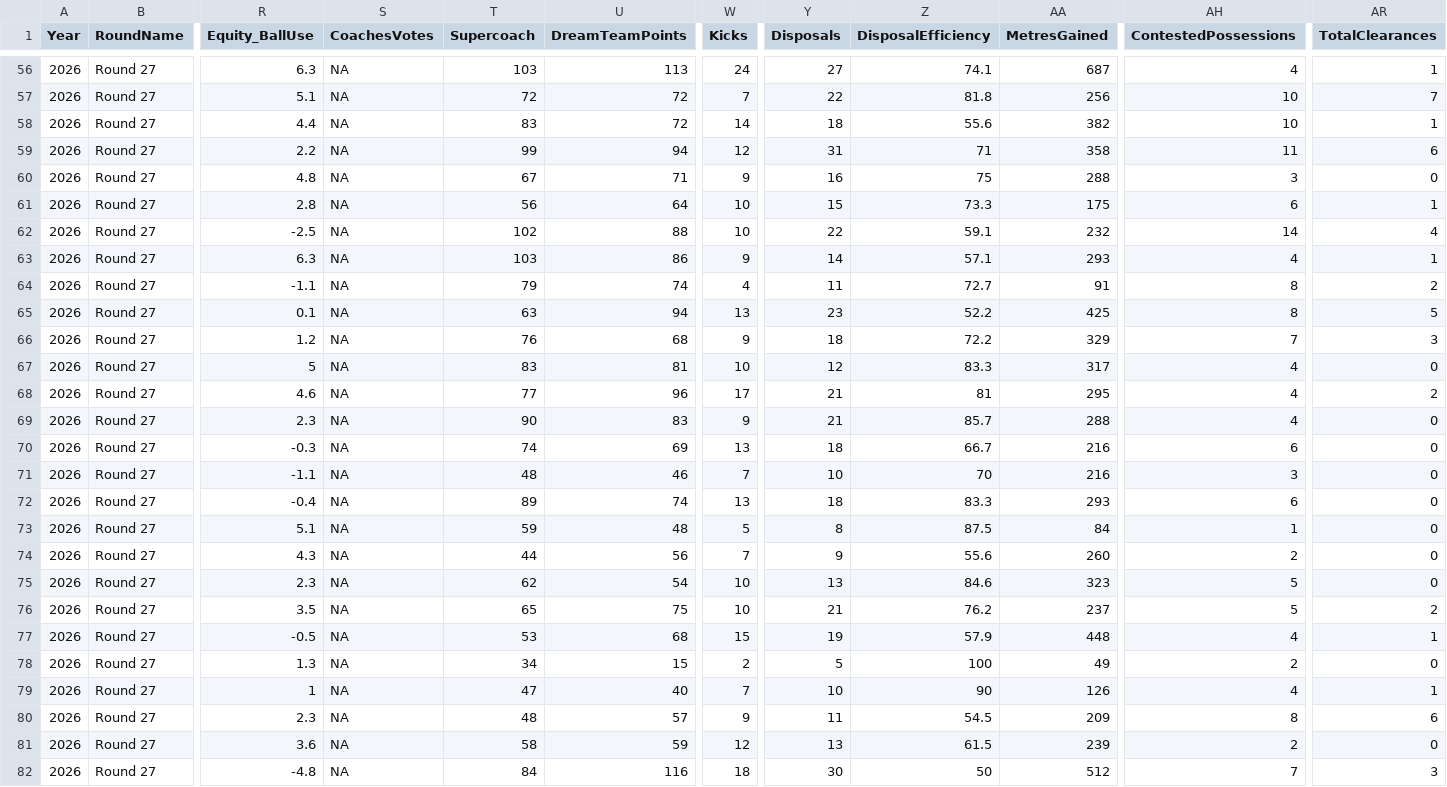
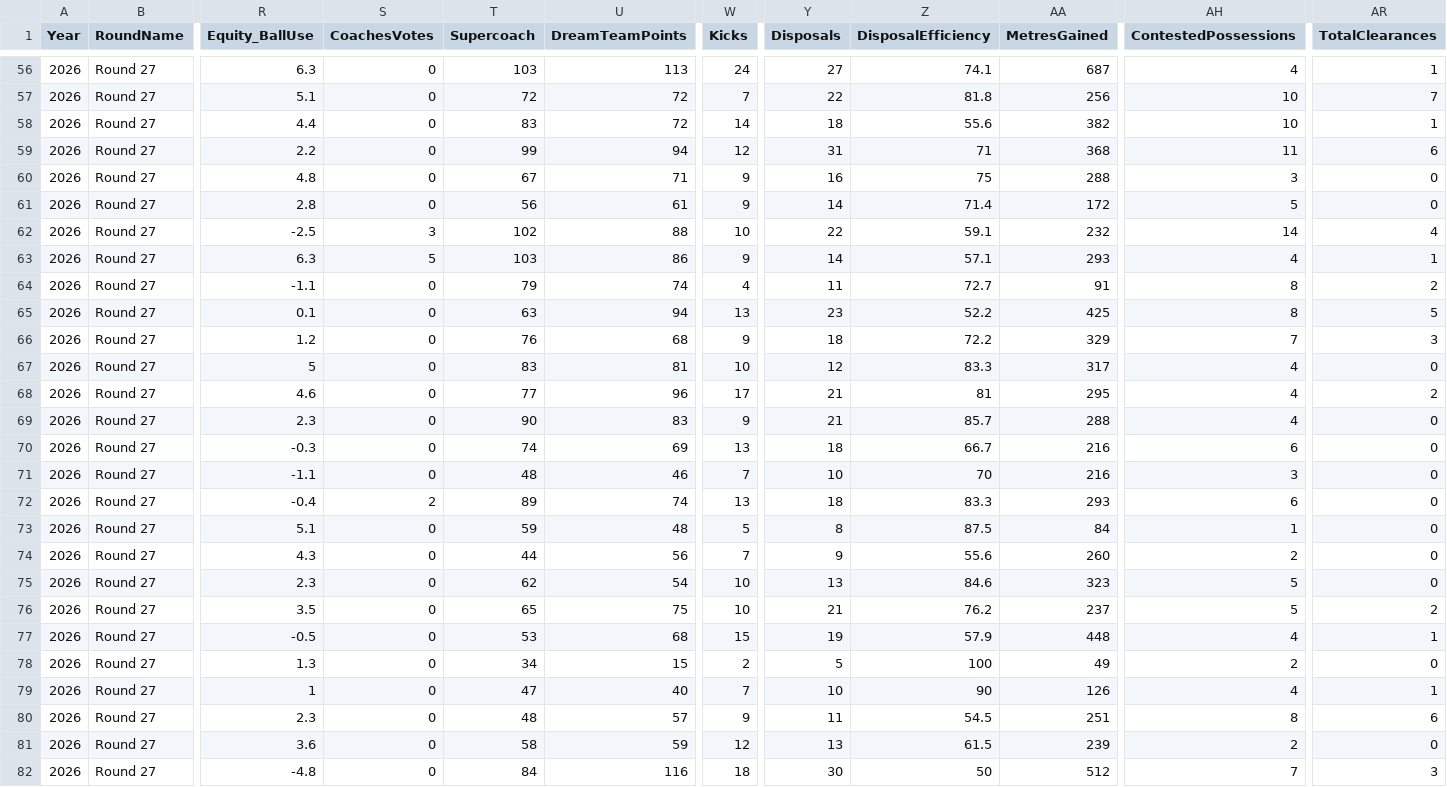
Before and after one commit to justthetipafl-ship-it/JustTheTip, a CSV file: AFL/csv/wheelo_2026_r27.csv, drawn as a sheet; only a part is shown, gaps mark what is left out; the diff covers the shown part only; the diff names each change by its address in the sheet, - before the commit and + after, or states it on an @@ line.

```diff
--- a/AFL/csv/wheelo_2026_r27.csv
+++ b/AFL/csv/wheelo_2026_r27.csv
-S56:S61 (CoachesVotes): NA
+S56:S61 (CoachesVotes): 0
-AA59 (MetresGained): 358
+AA59 (MetresGained): 368
-U61 (DreamTeamPoints): 64
+U61 (DreamTeamPoints): 61
-W61 (Kicks): 10
+W61 (Kicks): 9
-Y61 (Disposals): 15
+Y61 (Disposals): 14
-Z61 (DisposalEfficiency): 73.3
+Z61 (DisposalEfficiency): 71.4
-AA61 (MetresGained): 175
+AA61 (MetresGained): 172
-AH61 (ContestedPossessions): 6
+AH61 (ContestedPossessions): 5
-AR61 (TotalClearances): 1
+AR61 (TotalClearances): 0
-S62 (CoachesVotes): NA
+S62 (CoachesVotes): 3
-S63 (CoachesVotes): NA
+S63 (CoachesVotes): 5
-S64:S71 (CoachesVotes): NA
+S64:S71 (CoachesVotes): 0
-S72 (CoachesVotes): NA
+S72 (CoachesVotes): 2
-S73:S82 (CoachesVotes): NA
+S73:S82 (CoachesVotes): 0
-AA80 (MetresGained): 209
+AA80 (MetresGained): 251
```
Also changed, not shown: 72 edited cells elsewhere in this file, 9 other files.
